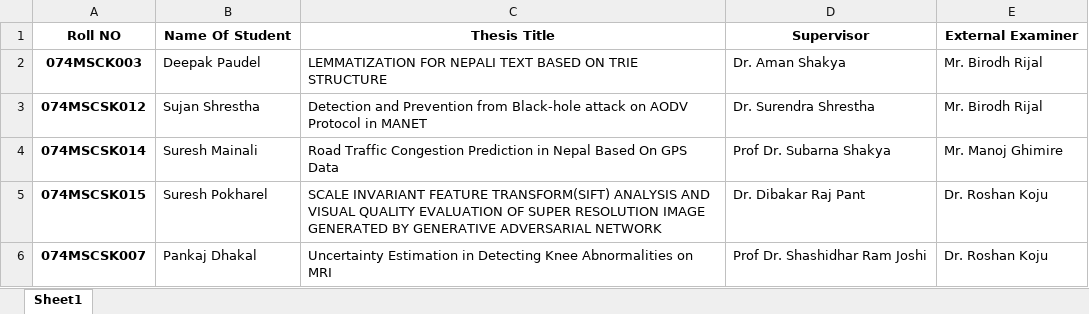
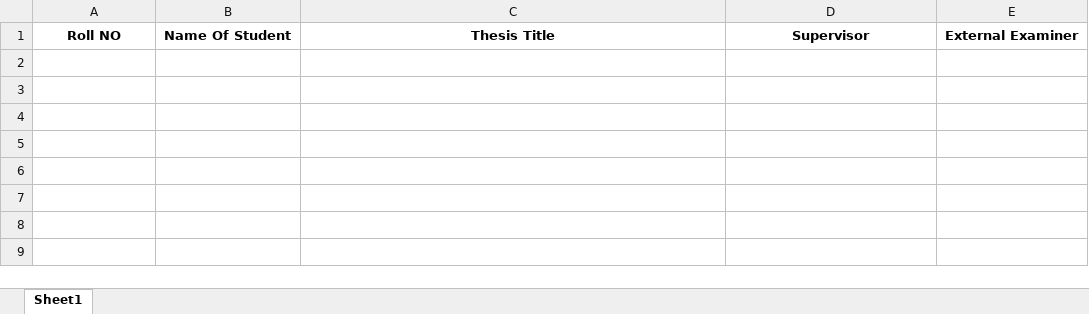
Before and after one commit to darpankattel/msc-workflow-document-ms, an Excel workbook: Documents/Midterm/candidates-midterm.xlsx, sheet Sheet1, drawn as a sheet; values as stored, in another font and other column widths than the file's, no borders; the diff names each change by its address in the sheet, - before the commit and + after, or states it on an @@ line.

```diff
--- a/Documents/Midterm/candidates-midterm.xlsx (sheet Sheet1)
+++ b/Documents/Midterm/candidates-midterm.xlsx (sheet Sheet1)
-row 2: 074MSCK003 | Deepak Paudel | LEMMATIZATION FOR NEPALI TEXT BASED ON TRIE STRUCTURE | Dr. Aman Shakya | Mr. Birodh Rijal
-row 3: 074MSCSK012 | Sujan Shrestha | Detection and Prevention from Black-hole attack on AODV Protocol in MANET | Dr. Surendra Shrestha | Mr. Birodh Rijal
-row 4: 074MSCSK014 | Suresh Mainali | Road Traffic Congestion Prediction in Nepal Based On GPS Data | Prof Dr. Subarna Shakya | Mr. Manoj Ghimire
-row 5: 074MSCSK015 | Suresh Pokharel | SCALE INVARIANT FEATURE TRANSFORM(SIFT) ANALYSIS AND VISUAL QUALITY EVALUATION OF SUPER RESOLUTION IMAGE GENERATED BY GENERATIVE ADVERSARIAL NETWORK | Dr. Dibakar Raj Pant | Dr. Roshan Koju
-row 6: 074MSCSK007 | Pankaj Dhakal | Uncertainty Estimation in Detecting Knee Abnormalities on MRI | Prof Dr. Shashidhar Ram Joshi | Dr. Roshan Koju
```
Also changed, not shown: Documents/Final/candidates-final.xlsx, 42 other files.
